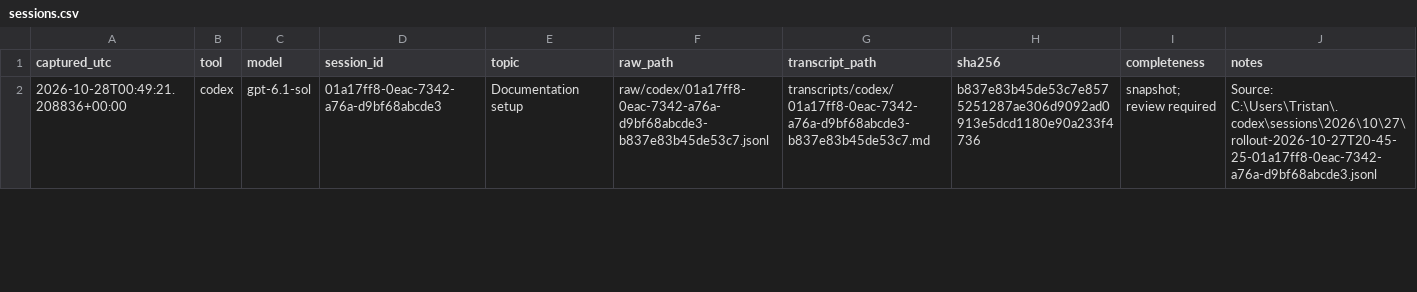
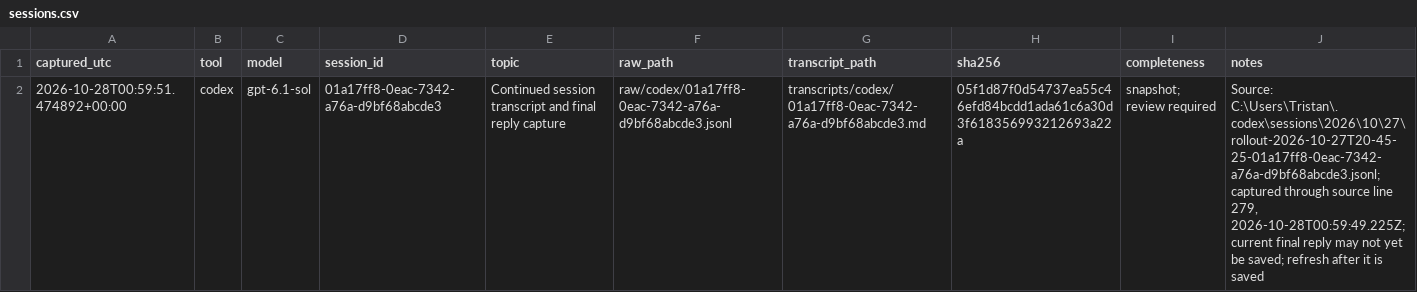
Before and after one commit to TristanG115/IE-535-Optimization-Project, a CSV file: ai_record/sessions.csv, drawn as a sheet; only a part is shown; the diff covers the shown part only.

Commit message:
Consolidate continued sessions and capture saved final replies

```diff
--- a/ai_record/sessions.csv
+++ b/ai_record/sessions.csv
@@ -1,2 +1,2 @@
 captured_utc,tool,model,session_id,topic,raw_path,transcript_path,sha256,completeness,notes
-2026-10-28T00:49:21.208836+00:00,codex,gpt-6.1-sol,01a17ff8-0eac-7342-a76a-d9bf68abcde3,Documentation setup,raw/codex/01a17ff8-0eac-7342-a76a-d9bf68abcde3-b837e83b45de53c7.jsonl,transcripts/codex/01a17ff8-0eac-7342-a76a-d9bf68abcde3-b837e83b45de53c7.md,b837e83b45de53c7e8575251287ae306d9092ad0913e5dcd1180e90a233f4736,snapshot; review required,Source: C:\Users\Tristan\.codex\sessions\2026\10\27\rollout-2026-10-27T20-45-25-01a17ff8-0eac-7342-a76a-d9bf68abcde3.jsonl
+2026-10-28T00:59:51.474892+00:00,codex,gpt-6.1-sol,01a17ff8-0eac-7342-a76a-d9bf68abcde3,Continued session transcript and final reply capture,raw/codex/01a17ff8-0eac-7342-a76a-d9bf68abcde3.jsonl,transcripts/codex/01a17ff8-0eac-7342-a76a-d9bf68abcde3.md,05f1d87f0d54737ea55c46efd84bcdd1ada61c6a30d3f618356993212693a22a,snapshot; review required,"Source: C:\Users\Tristan\.codex\sessions\2026\10\27\rollout-2026-10-27T20-45-25-01a17ff8-0eac-7342-a76a-d9bf68abcde3.jsonl; captured through source line 279, 2026-10-28T00:59:49.225Z; current final reply may not yet be saved; refresh after it is saved"
```
Also changed, not shown: 1 removed row elsewhere in this file, 10 other files.
